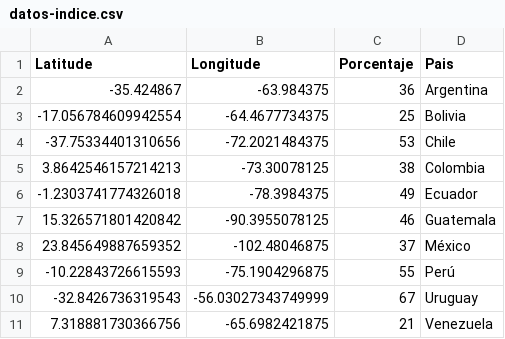
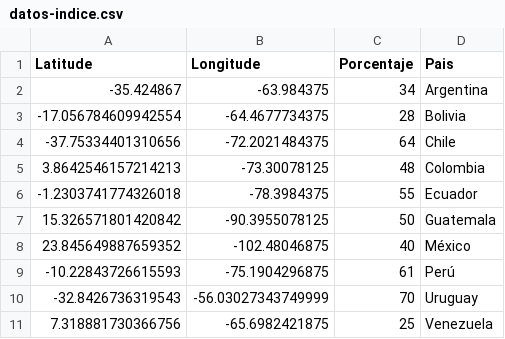
Before and after one commit to ciudadanointeligente/indice, a CSV file: datos-indice.csv, drawn as a sheet.

Commit message:
Corrige puntajes

```diff
--- a/datos-indice.csv
+++ b/datos-indice.csv
@@ -1,11 +1,11 @@
 Latitude,Longitude,Porcentaje,Pais
--35.424867,-63.984375,36,Argentina
--17.056784609942554,-64.4677734375,25,Bolivia
--37.75334401310656,-72.2021484375,53,Chile
-3.8642546157214213,-73.30078125,38,Colombia
--1.2303741774326018,-78.3984375,49,Ecuador
-15.326571801420842,-90.3955078125,46,Guatemala
-23.845649887659352,-102.48046875,37,México
--10.22843726615593,-75.1904296875,55,Perú
--32.8426736319543,-56.03027343749999,67,Uruguay
-7.318881730366756,-65.6982421875,21,Venezuela
+-35.424867,-63.984375,34,Argentina
+-17.056784609942554,-64.4677734375,28,Bolivia
+-37.75334401310656,-72.2021484375,64,Chile
+3.8642546157214213,-73.30078125,48,Colombia
+-1.2303741774326018,-78.3984375,55,Ecuador
+15.326571801420842,-90.3955078125,50,Guatemala
+23.845649887659352,-102.48046875,40,México
+-10.22843726615593,-75.1904296875,61,Perú
+-32.8426736319543,-56.03027343749999,70,Uruguay
+7.318881730366756,-65.6982421875,25,Venezuela
```
